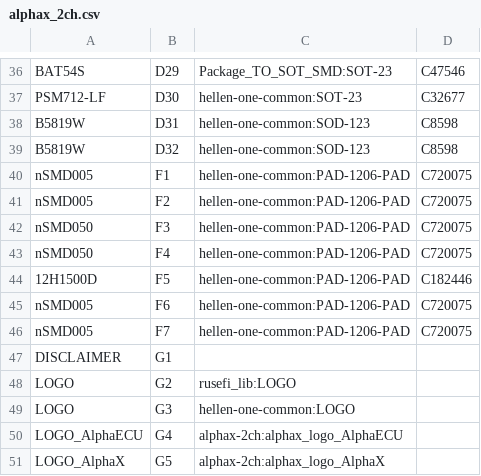
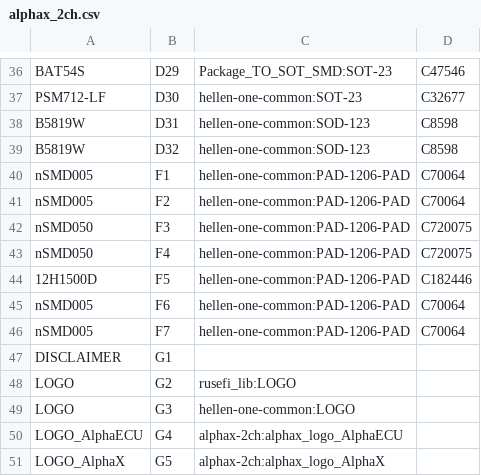
Before and after one commit to rusefi/alphax-2chan, a CSV file: gerber/alphax_2ch.csv, drawn as a sheet; only a part is shown, gaps mark what is left out.

```diff
--- a/gerber/alphax_2ch.csv
+++ b/gerber/alphax_2ch.csv
@@ -39,4 +39,4 @@
 "B5819W","D32","hellen-one-common:SOD-123","C8598"
-"nSMD005","F1","hellen-one-common:PAD-1206-PAD","C720075"
-"nSMD005","F2","hellen-one-common:PAD-1206-PAD","C720075"
+"nSMD005","F1","hellen-one-common:PAD-1206-PAD","C70064"
+"nSMD005","F2","hellen-one-common:PAD-1206-PAD","C70064"
 "nSMD050","F3","hellen-one-common:PAD-1206-PAD","C720075"
@@ -44,4 +44,4 @@
 "12H1500D","F5","hellen-one-common:PAD-1206-PAD","C182446"
-"nSMD005","F6","hellen-one-common:PAD-1206-PAD","C720075"
-"nSMD005","F7","hellen-one-common:PAD-1206-PAD","C720075"
+"nSMD005","F6","hellen-one-common:PAD-1206-PAD","C70064"
+"nSMD005","F7","hellen-one-common:PAD-1206-PAD","C70064"
 "DISCLAIMER","G1","",""
```
Also changed, not shown: 18 other files.
